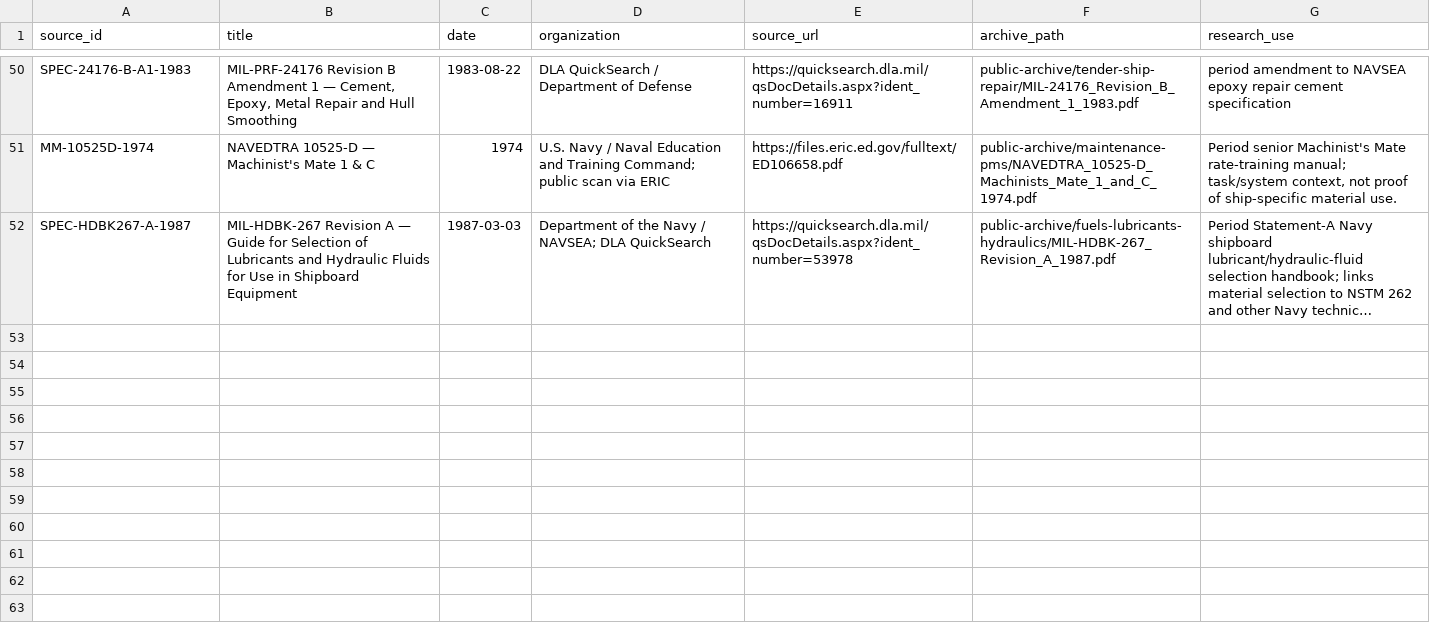
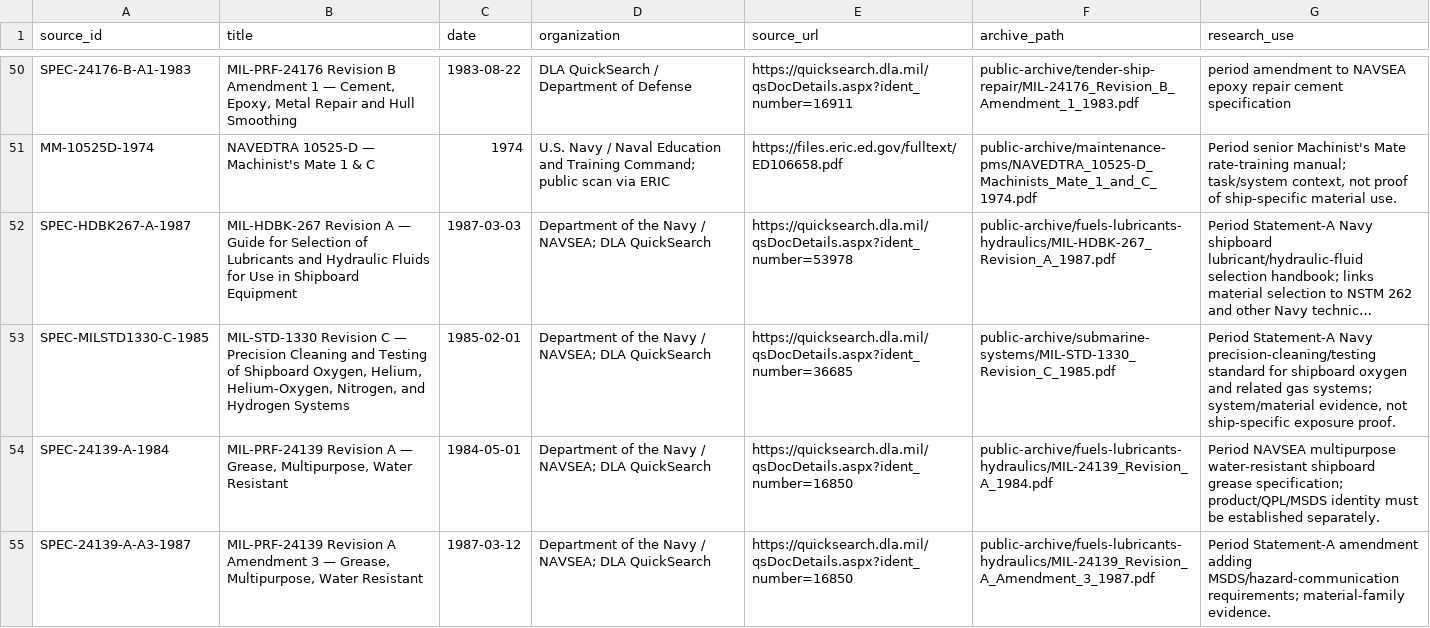
Before and after one commit to sub-shipmate/submarine-shipmate-hazardous-exposure, a CSV file: references/reference-manifest.csv, drawn as a sheet; only a part is shown, gaps mark what is left out; long unchanged cells end in …; the diff names each change by its address in the sheet, - before the commit and + after, or states it on an @@ line.

Commit message:
Archive 49 period Navy references and automate CSV-driven indexes

```diff
--- a/references/reference-manifest.csv
+++ b/references/reference-manifest.csv
+row 53: SPEC-MILSTD1330-C-1985 | MIL-STD-1330 Revision C — Precision Cleaning and Testing of Shipboard Oxygen, Helium, Helium-Oxygen, Nitrogen, and Hydrogen Systems | 1985-02-01 | Department of the Navy / NAVSEA; DLA QuickSearch | https://quicksearch.dla.mil/qsDocDetails.aspx?ident_number=36685 | public-archive/submarine-systems/MIL-STD-1330_Revision_C_1985.pdf | Period Statement-A Navy precision-cleaning/testing standard for shipboard oxygen and related gas systems; system/material evidence, not ship-specific exposure proof.
+row 54: SPEC-24139-A-1984 | MIL-PRF-24139 Revision A — Grease, Multipurpose, Water Resistant | 1984-05-01 | Department of the Navy / NAVSEA; DLA QuickSearch | https://quicksearch.dla.mil/qsDocDetails.aspx?ident_number=16850 | public-archive/fuels-lubricants-hydraulics/MIL-24139_Revision_A_1984.pdf | Period NAVSEA multipurpose water-resistant shipboard grease specification; product/QPL/MSDS identity must be established separately.
+row 55: SPEC-24139-A-A3-1987 | MIL-PRF-24139 Revision A Amendment 3 — Grease, Multipurpose, Water Resistant | 1987-03-12 | Department of the Navy / NAVSEA; DLA QuickSearch | https://quicksearch.dla.mil/qsDocDetails.aspx?ident_number=16850 | public-archive/fuels-lubricants-hydraulics/MIL-24139_Revision_A_Amendment_3_1987.pdf | Period Statement-A amendment adding MSDS/hazard-communication requirements; material-family evidence.
```
Also changed, not shown: references/archive-inventory.csv, references/catalog-only/controlled-restricted-document-links.csv, 24 other files.
